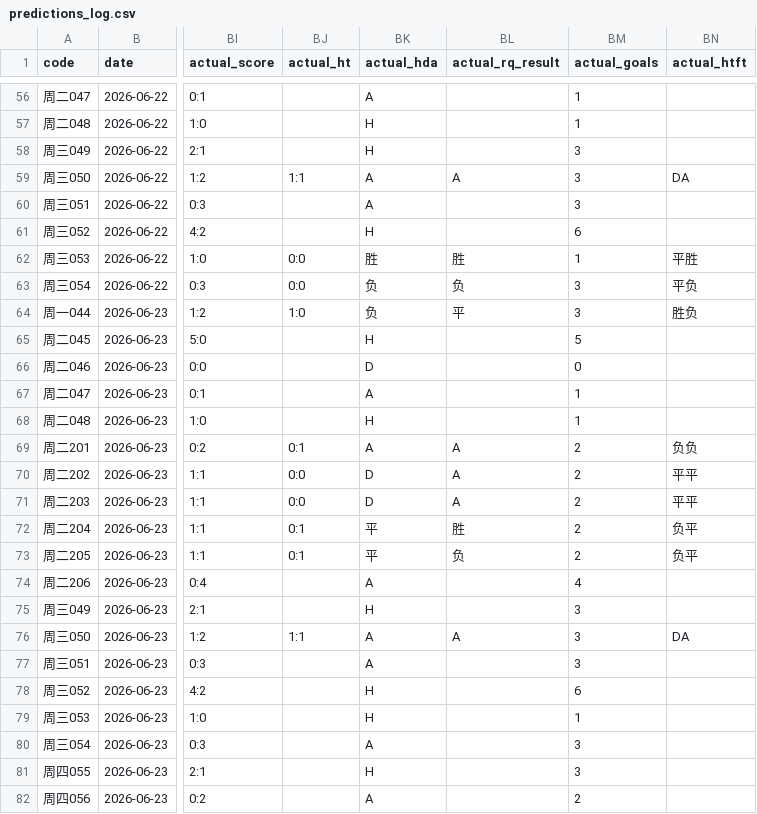
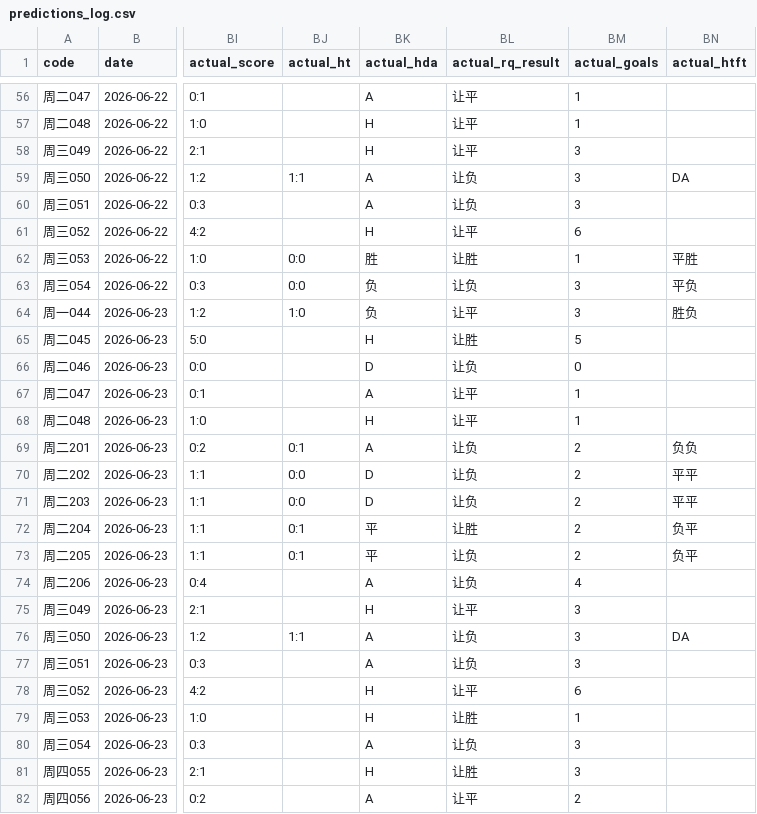
Before and after one commit to baibiao258/qiusai, a CSV file: data/predictions_log.csv, drawn as a sheet; only a part is shown, gaps mark what is left out; the diff covers the shown part only; the diff names each change by its address in the sheet, - before the commit and + after, or states it on an @@ line.

Commit message:
fix: actual_rq_result label bug + skip DC rho for handicap != 0
Bug fixes:
1. actual_rq_result was written as H/D/A instead of 让胜/让平/让负
   - core/backfill_results.py: _compute_rq_result() returned H/D/A → 让/胜/平/负
   - match_from_results() used _normalize_hda() on rq_result, crushing it to HDA
   - Added _rq_from_result() to convert 胜/平/负 → 让胜/让平/让负
   - compute_brier_rq() checked for HDA instead of 让胜/让平/让负
   - Backfilled 182 historical rows in predictions_log.csv
   - RQ accuracy went from 8.0% (broken) to 37.9% (real)

2. DC rho correction misapplied to handicap != 0 scenarios
   - rho=-0.13 systematically lowers 让平 probability when handicap != 0
   - A/B: 145/181 场负向, 让平均 -1.09%, directionally wrong
   - Fixed: pass rho=0.0 when handicap != 0 at both call sites
   - Note: commit hash for future rho re-calibration reference

Files:
- core/backfill_results.py: actual_rq_result fix + _rq_from_result()
- core/daily_jczq.py: rho=0 when handicap != 0
- pipeline/bundle_builder.py: rho=0 when handicap != 0
- data/predictions_log.csv: 182 actual_rq_result fixes

```diff
--- a/data/predictions_log.csv
+++ b/data/predictions_log.csv
-BL56:BL58 (actual_rq_result): (empty)
+BL56:BL58 (actual_rq_result): 让平
-BL59 (actual_rq_result): A
+BL59 (actual_rq_result): 让负
-BL60 (actual_rq_result): (empty)
+BL60 (actual_rq_result): 让负
-BL61 (actual_rq_result): (empty)
+BL61 (actual_rq_result): 让平
-BL62 (actual_rq_result): 胜
+BL62 (actual_rq_result): 让胜
-BL63 (actual_rq_result): 负
+BL63 (actual_rq_result): 让负
-BL64 (actual_rq_result): 平
+BL64 (actual_rq_result): 让平
-BL65 (actual_rq_result): (empty)
+BL65 (actual_rq_result): 让胜
-BL66 (actual_rq_result): (empty)
+BL66 (actual_rq_result): 让负
-BL67:BL68 (actual_rq_result): (empty)
+BL67:BL68 (actual_rq_result): 让平
-BL69:BL71 (actual_rq_result): A
+BL69:BL71 (actual_rq_result): 让负
-BL72 (actual_rq_result): 胜
+BL72 (actual_rq_result): 让胜
-BL73 (actual_rq_result): 负
+BL73 (actual_rq_result): 让负
-BL74 (actual_rq_result): (empty)
+BL74 (actual_rq_result): 让负
-BL75 (actual_rq_result): (empty)
+BL75 (actual_rq_result): 让平
-BL76 (actual_rq_result): A
+BL76 (actual_rq_result): 让负
-BL77 (actual_rq_result): (empty)
+BL77 (actual_rq_result): 让负
-BL78 (actual_rq_result): (empty)
+BL78 (actual_rq_result): 让平
-BL79 (actual_rq_result): (empty)
+BL79 (actual_rq_result): 让胜
-BL80 (actual_rq_result): (empty)
+BL80 (actual_rq_result): 让负
-BL81 (actual_rq_result): (empty)
+BL81 (actual_rq_result): 让胜
-BL82 (actual_rq_result): (empty)
+BL82 (actual_rq_result): 让平
```
Also changed, not shown: 155 edited cells elsewhere in this file, 3 other files.
